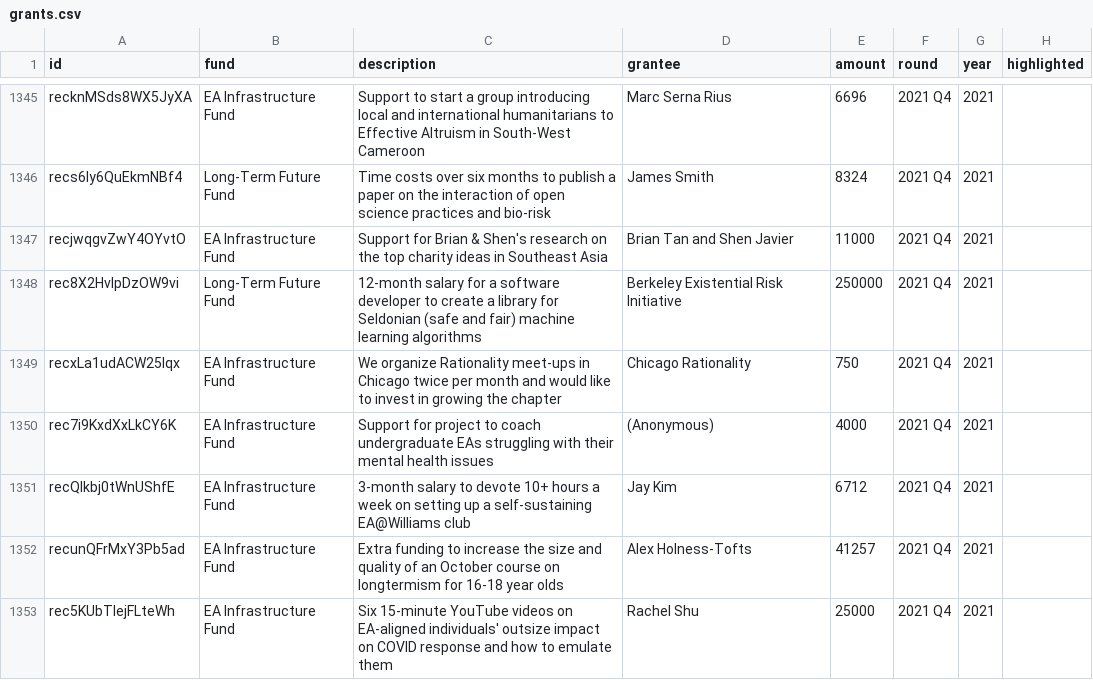
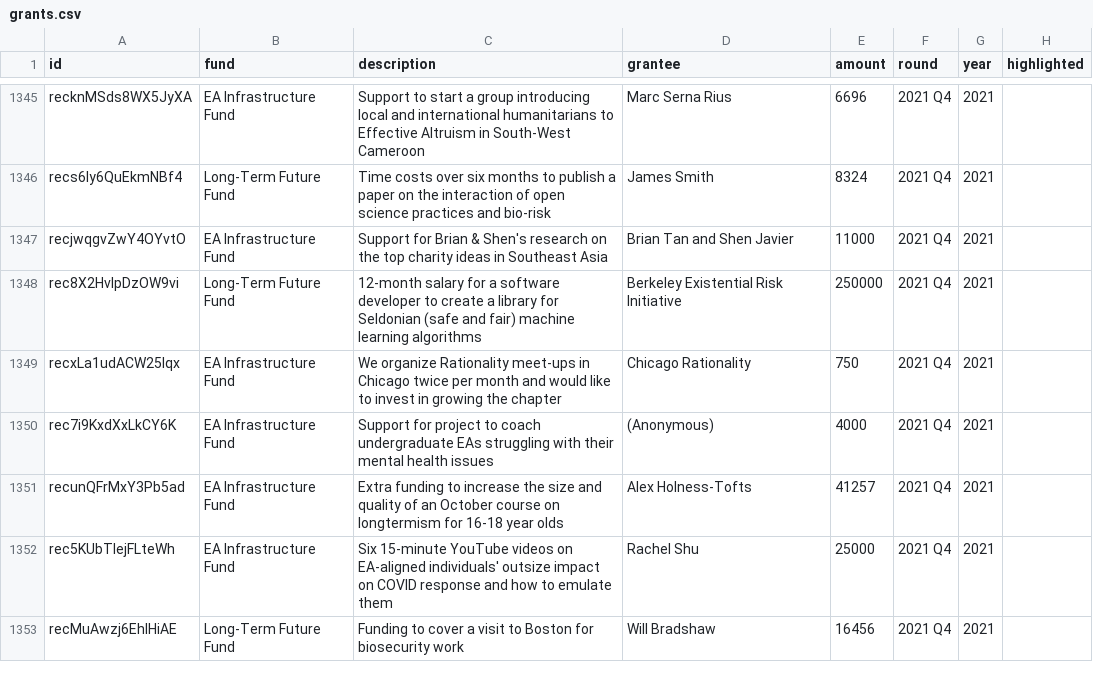
Before and after one commit to alfredszhao-art/funding-flows, a CSV file: data/raw/ea_funds/grants.csv, drawn as a sheet; only a part is shown, gaps mark what is left out; the shorter side is filled out with more unchanged rows.

```diff
--- a/data/raw/ea_funds/grants.csv
+++ b/data/raw/ea_funds/grants.csv
@@ -1360,3 +1360,2 @@ recxLa1udACW25lqx,EA Infrastructure Fund,We organize Rationality meet-ups in Chi
 rec7i9KxdXxLkCY6K,EA Infrastructure Fund,Support for project to coach undergraduate EAs struggling with their mental health issues,(Anonymous),4000,2021 Q4,2021,
-recQlkbj0tWnUShfE,EA Infrastructure Fund,3-month salary to devote 10+ hours a week on setting up a self-sustaining EA@Williams club,Jay Kim,6712,2021 Q4,2021,
 recunQFrMxY3Pb5ad,EA Infrastructure Fund,Extra funding to increase the size and quality of an October course on longtermism for 16-18 year olds,Alex Holness-Tofts,41257,2021 Q4,2021,
```
Also changed, not shown: 17 other files.
